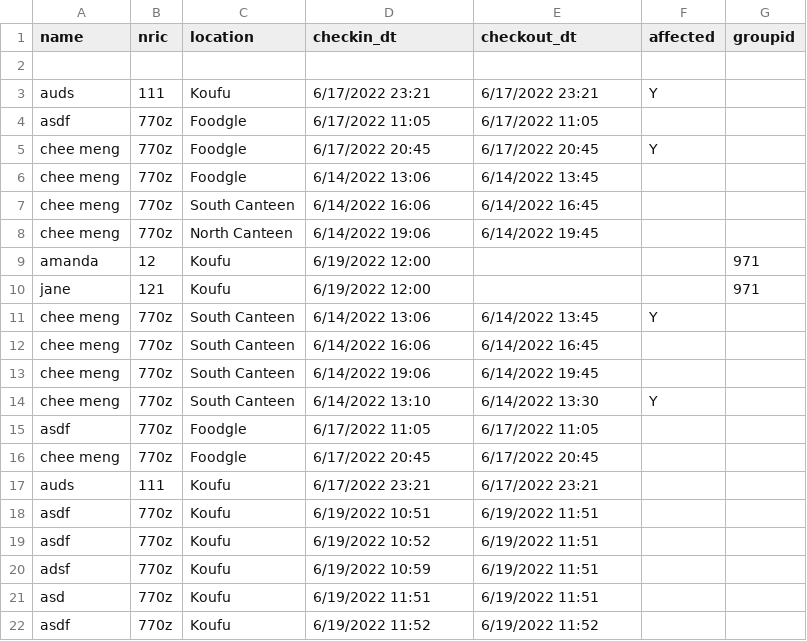
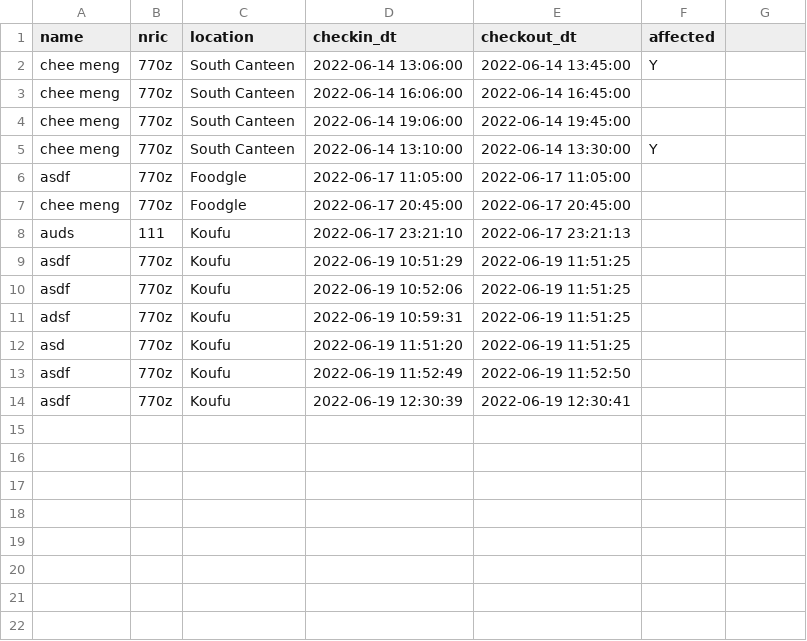
Before and after one commit to Cheemeng97/CloudComputing-SafeEntry, a CSV file: data.csv, drawn as a sheet.

```diff
--- a/data.csv
+++ b/data.csv
@@ -1,22 +1,14 @@
-name,nric,location,checkin_dt,checkout_dt,affected,groupid
-,,,,,,
-auds,111,Koufu,6/17/2022 23:21,6/17/2022 23:21,Y,
-asdf,770z,Foodgle,6/17/2022 11:05,6/17/2022 11:05,,
-chee meng,770z,Foodgle,6/17/2022 20:45,6/17/2022 20:45,Y,
-chee meng,770z,Foodgle,6/14/2022 13:06,6/14/2022 13:45,,
-chee meng,770z,South Canteen,6/14/2022 16:06,6/14/2022 16:45,,
-chee meng,770z,North Canteen,6/14/2022 19:06,6/14/2022 19:45,,
-amanda,12,Koufu,6/19/2022 12:00,,,971
-jane,121,Koufu,6/19/2022 12:00,,,971
-chee meng,770z,South Canteen,6/14/2022 13:06,6/14/2022 13:45,Y,
-chee meng,770z,South Canteen,6/14/2022 16:06,6/14/2022 16:45,,
-chee meng,770z,South Canteen,6/14/2022 19:06,6/14/2022 19:45,,
-chee meng,770z,South Canteen,6/14/2022 13:10,6/14/2022 13:30,Y,
-asdf,770z,Foodgle,6/17/2022 11:05,6/17/2022 11:05,,
-chee meng,770z,Foodgle,6/17/2022 20:45,6/17/2022 20:45,,
-auds,111,Koufu,6/17/2022 23:21,6/17/2022 23:21,,
-asdf,770z,Koufu,6/19/2022 10:51,6/19/2022 11:51,,
-asdf,770z,Koufu,6/19/2022 10:52,6/19/2022 11:51,,
-adsf,770z,Koufu,6/19/2022 10:59,6/19/2022 11:51,,
-asd,770z,Koufu,6/19/2022 11:51,6/19/2022 11:51,,
-asdf,770z,Koufu,6/19/2022 11:52,6/19/2022 11:52,,
+name,nric,location,checkin_dt,checkout_dt,affected
+chee meng,770z,South Canteen,2022-06-14 13:06:00,2022-06-14 13:45:00,Y
+chee meng,770z,South Canteen,2022-06-14 16:06:00,2022-06-14 16:45:00,
+chee meng,770z,South Canteen,2022-06-14 19:06:00,2022-06-14 19:45:00,
+chee meng,770z,South Canteen,2022-06-14 13:10:00,2022-06-14 13:30:00,Y
+asdf,770z,Foodgle,2022-06-17 11:05:00,2022-06-17 11:05:00,
+chee meng,770z,Foodgle,2022-06-17 20:45:00,2022-06-17 20:45:00,
+auds,111,Koufu,2022-06-17 23:21:10,2022-06-17 23:21:13,
+asdf,770z,Koufu,2022-06-19 10:51:29,2022-06-19 11:51:25,
+asdf,770z,Koufu,2022-06-19 10:52:06,2022-06-19 11:51:25,
+adsf,770z,Koufu,2022-06-19 10:59:31,2022-06-19 11:51:25,
+asd,770z,Koufu,2022-06-19 11:51:20,2022-06-19 11:51:25,
+asdf,770z,Koufu,2022-06-19 11:52:49,2022-06-19 11:52:50,
+asdf,770z,Koufu,2022-06-19 12:30:39,2022-06-19 12:30:41,
```
Also changed, not shown: 4 other files.
